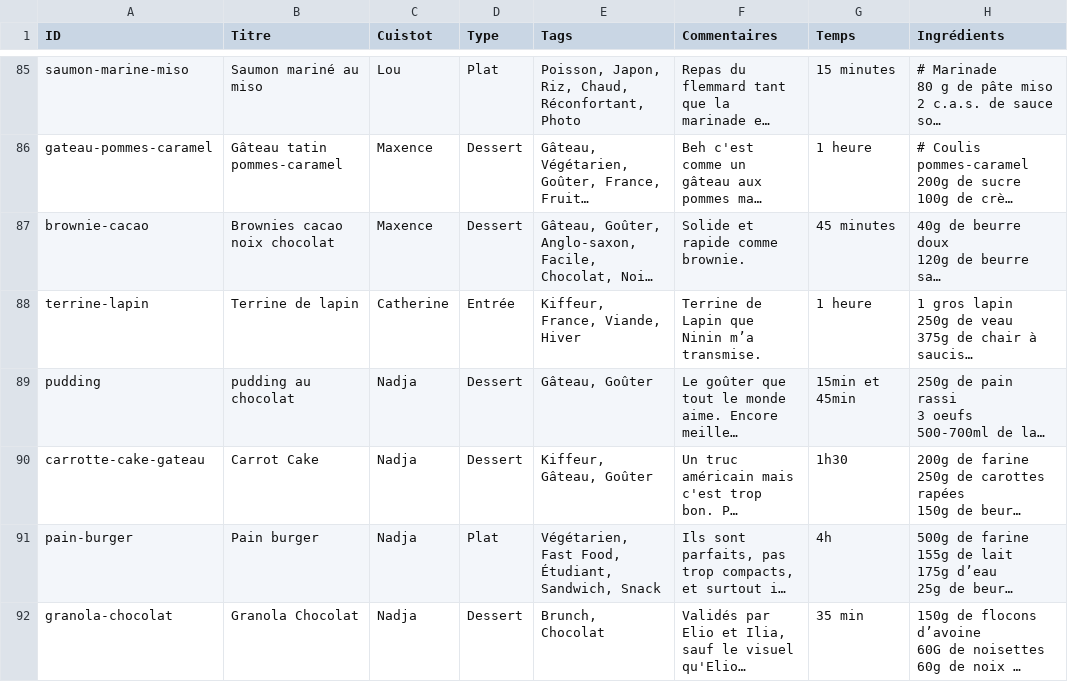
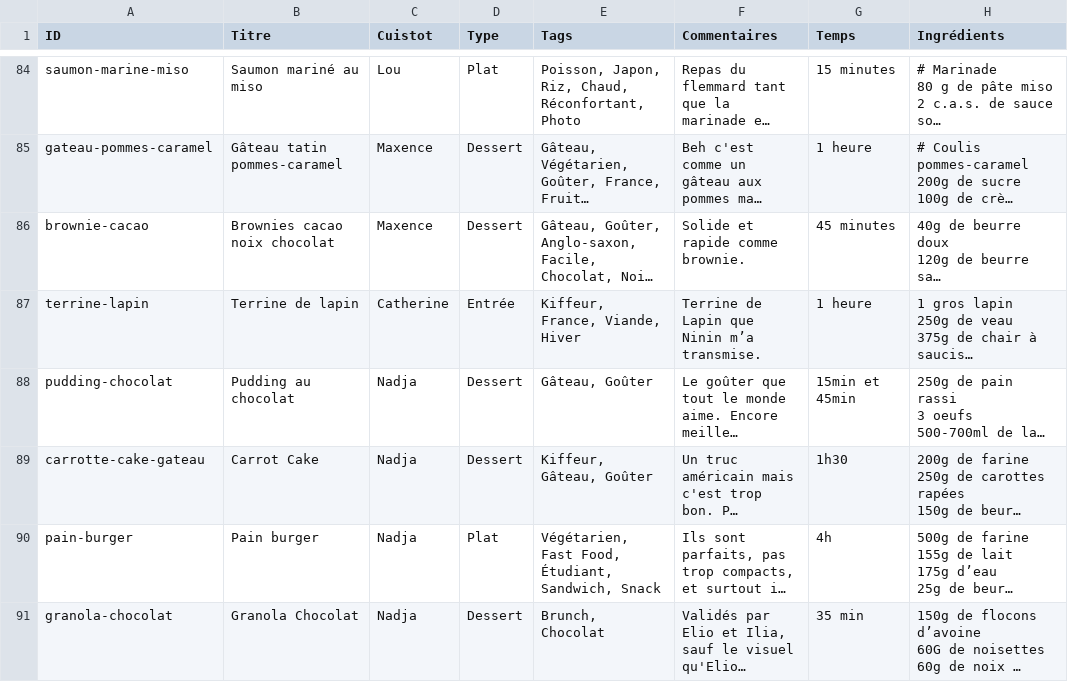
Before and after one commit to recettes-de-pdb/recettes-de-pdb.github.io, a CSV file: Recettes.csv, drawn as a sheet; only a part is shown, gaps mark what is left out; long unchanged cells end in …; addresses are those after the commit; the diff covers the shown part only; the diff names each change by its address in the sheet, - before the commit and + after, or states it on an @@ line.

```diff
--- a/Recettes.csv
+++ b/Recettes.csv
-A88 (ID): pudding
+A88 (ID): pudding-chocolat
-B88 (Titre): pudding au chocolat
+B88 (Titre): Pudding au chocolat
```
Also changed, not shown: 1 removed row and 40 edited cells elsewhere in this file.
